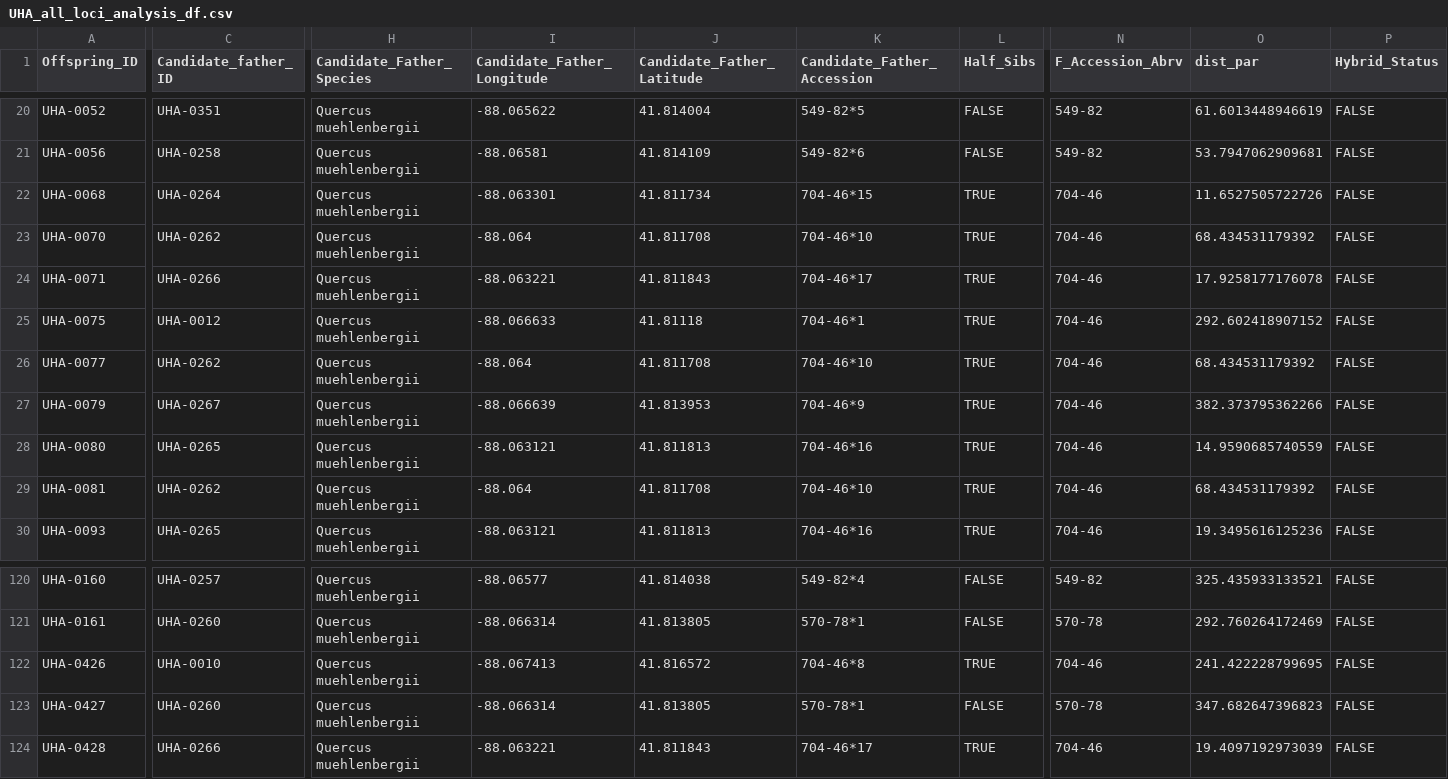
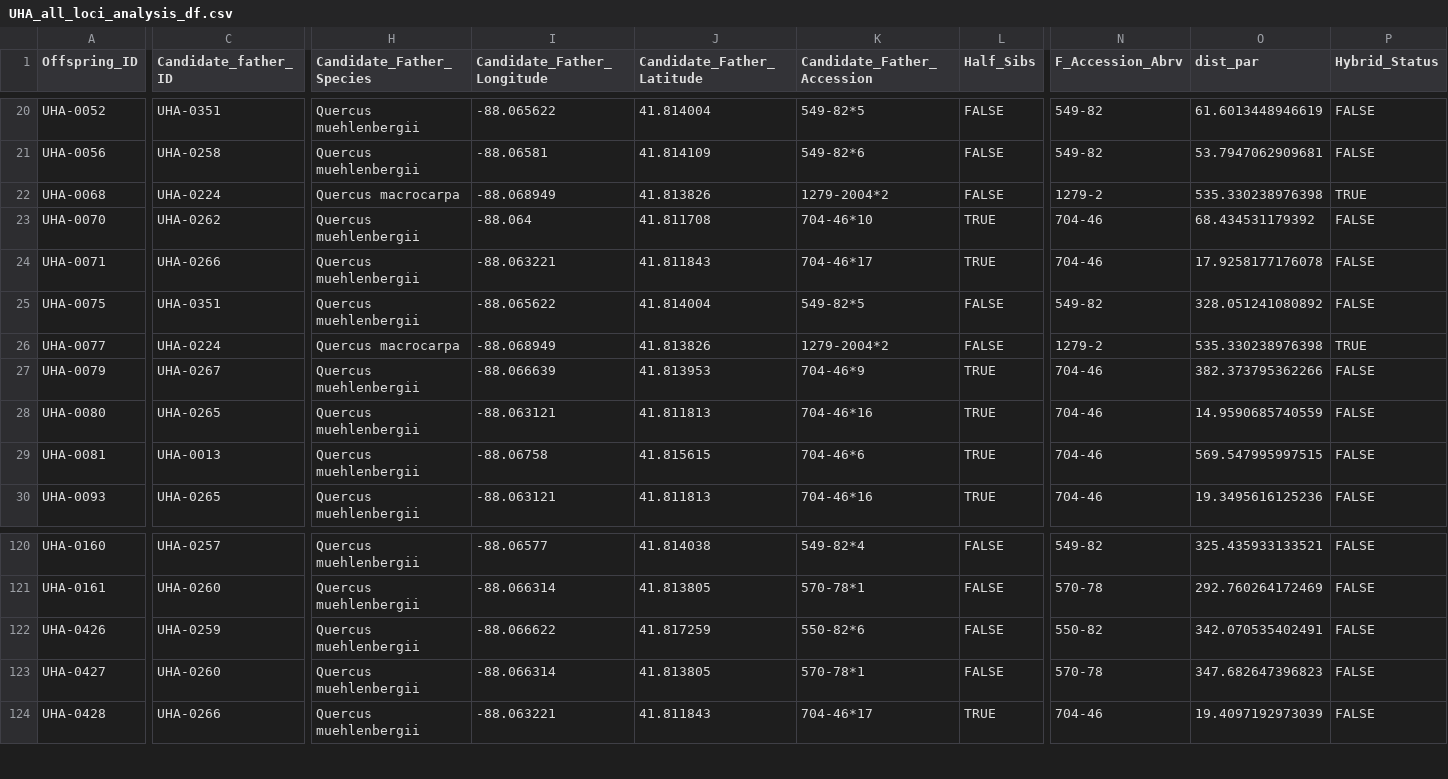
Before and after one commit to HobanLab/USBG_Hybrid_Acorns, a CSV file: Data_Files/CSV_Files/UHA_all_loci_analysis_df.csv, drawn as a sheet; only a part is shown, gaps mark what is left out; the diff covers the shown part only; the diff names each change by its address in the sheet, - before the commit and + after, or states it on an @@ line.

```diff
--- a/Data_Files/CSV_Files/UHA_all_loci_analysis_df.csv
+++ b/Data_Files/CSV_Files/UHA_all_loci_analysis_df.csv
-C22 (Candidate_father_ID): UHA-0264
+C22 (Candidate_father_ID): UHA-0224
-H22 (Candidate_Father_Species): Quercus muehlenbergii
+H22 (Candidate_Father_Species): Quercus macrocarpa
-I22 (Candidate_Father_Longitude): -88.063301
+I22 (Candidate_Father_Longitude): -88.068949
-J22 (Candidate_Father_Latitude): 41.811734
+J22 (Candidate_Father_Latitude): 41.813826
-K22 (Candidate_Father_Accession): 704-46*15
+K22 (Candidate_Father_Accession): 1279-2004*2
-L22 (Half_Sibs): TRUE
+L22 (Half_Sibs): FALSE
-N22 (F_Accession_Abrv): 704-46
+N22 (F_Accession_Abrv): 1279-2
-O22 (dist_par): 11.6527505722726
+O22 (dist_par): 535.330238976398
-P22 (Hybrid_Status): FALSE
+P22 (Hybrid_Status): TRUE
-C25 (Candidate_father_ID): UHA-0012
+C25 (Candidate_father_ID): UHA-0351
-I25 (Candidate_Father_Longitude): -88.066633
+I25 (Candidate_Father_Longitude): -88.065622
-J25 (Candidate_Father_Latitude): 41.81118
+J25 (Candidate_Father_Latitude): 41.814004
-K25 (Candidate_Father_Accession): 704-46*1
+K25 (Candidate_Father_Accession): 549-82*5
-L25:L26 (Half_Sibs): TRUE
+L25:L26 (Half_Sibs): FALSE
-N25 (F_Accession_Abrv): 704-46
+N25 (F_Accession_Abrv): 549-82
-O25 (dist_par): 292.602418907152
+O25 (dist_par): 328.051241080892
-C26 (Candidate_father_ID): UHA-0262
+C26 (Candidate_father_ID): UHA-0224
-H26 (Candidate_Father_Species): Quercus muehlenbergii
+H26 (Candidate_Father_Species): Quercus macrocarpa
-I26 (Candidate_Father_Longitude): -88.064
+I26 (Candidate_Father_Longitude): -88.068949
-J26 (Candidate_Father_Latitude): 41.811708
+J26 (Candidate_Father_Latitude): 41.813826
-K26 (Candidate_Father_Accession): 704-46*10
+K26 (Candidate_Father_Accession): 1279-2004*2
-N26 (F_Accession_Abrv): 704-46
+N26 (F_Accession_Abrv): 1279-2
-O26 (dist_par): 68.434531179392
+O26 (dist_par): 535.330238976398
-P26 (Hybrid_Status): FALSE
+P26 (Hybrid_Status): TRUE
-C29 (Candidate_father_ID): UHA-0262
+C29 (Candidate_father_ID): UHA-0013
-I29 (Candidate_Father_Longitude): -88.064
+I29 (Candidate_Father_Longitude): -88.06758
-J29 (Candidate_Father_Latitude): 41.811708
+J29 (Candidate_Father_Latitude): 41.815615
-K29 (Candidate_Father_Accession): 704-46*10
+K29 (Candidate_Father_Accession): 704-46*6
-O29 (dist_par): 68.434531179392
+O29 (dist_par): 569.547995997515
-C122 (Candidate_father_ID): UHA-0010
+C122 (Candidate_father_ID): UHA-0259
-I122 (Candidate_Father_Longitude): -88.067413
+I122 (Candidate_Father_Longitude): -88.066622
-J122 (Candidate_Father_Latitude): 41.816572
+J122 (Candidate_Father_Latitude): 41.817259
-K122 (Candidate_Father_Accession): 704-46*8
+K122 (Candidate_Father_Accession): 550-82*6
-L122 (Half_Sibs): TRUE
+L122 (Half_Sibs): FALSE
-N122 (F_Accession_Abrv): 704-46
+N122 (F_Accession_Abrv): 550-82
-O122 (dist_par): 241.422228799695
+O122 (dist_par): 342.070535402491
```
Also changed, not shown: 146 edited cells elsewhere in this file, Data_Files/CSV_Files/UHA_HCF_all_loci_analysis_df.csv, Data_Files/CSV_Files/UHA_score_clean_df.csv, 10 other files.
